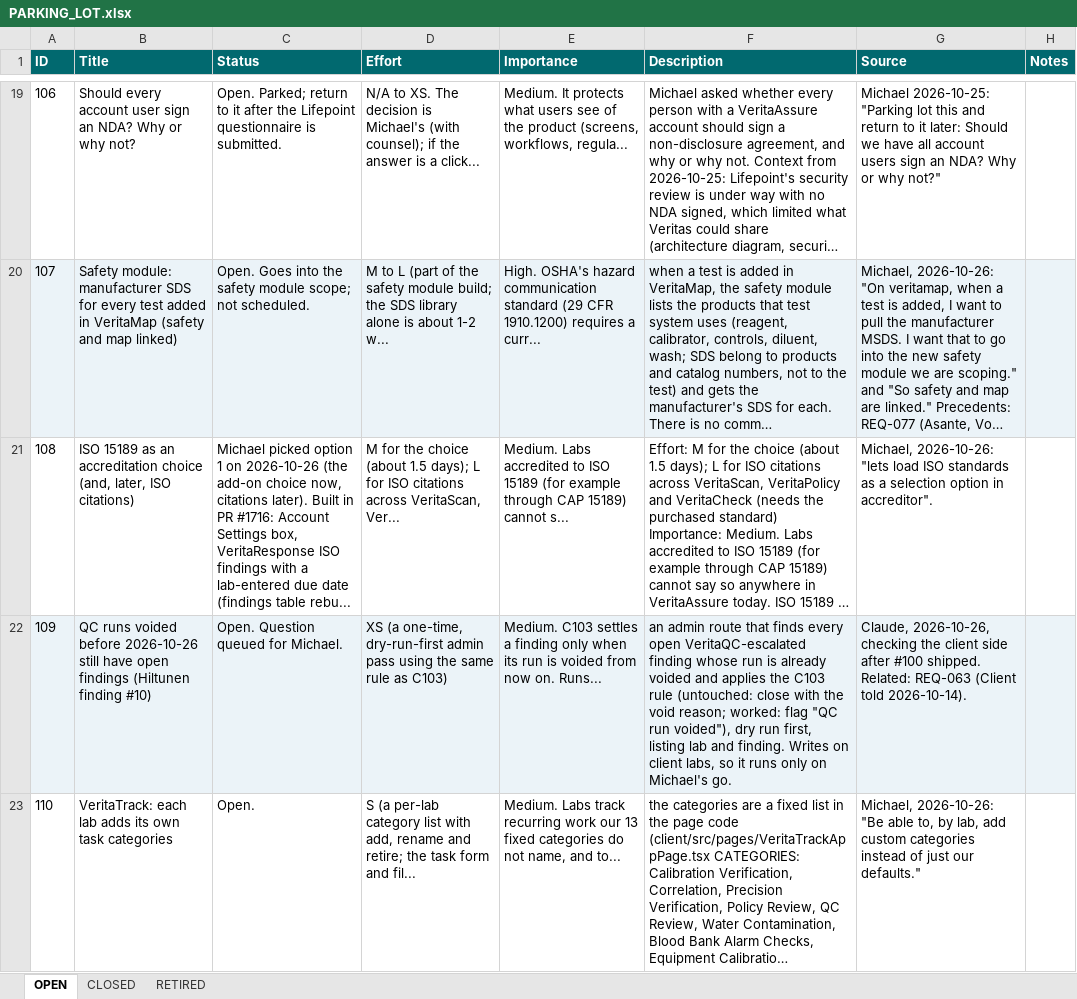
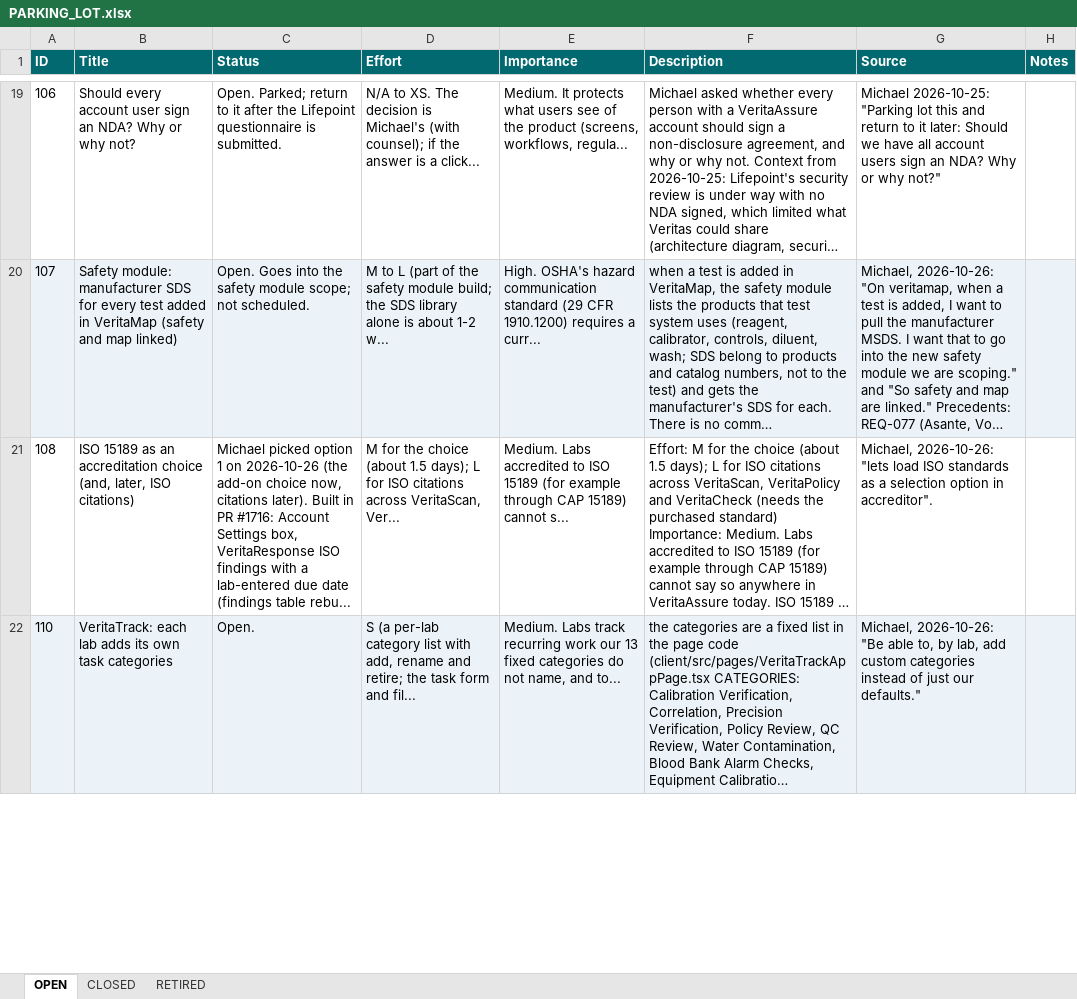
Before and after one commit to mav40121/veritas-lab-services, an Excel workbook: PARKING_LOT.xlsx, sheet OPEN, drawn as a sheet; only a part is shown, gaps mark what is left out; long unchanged cells end in …; values as stored, in another font and other column widths than the file's, no borders; removed rows and columns are numbered as before the commit, all else as after; the diff covers the shown part only; the diff names each change by its address in the sheet, - before the commit and + after, or states it on an @@ line.

```diff
--- a/PARKING_LOT.xlsx (sheet OPEN)
+++ b/PARKING_LOT.xlsx (sheet OPEN)
-row 22: 109 | QC runs voided before 2026-10-26 still have open findings (Hiltunen finding #10) | Open. Question queued for Michael. | XS (a one-time, dry-run-first admin pass using the same rule as C103) | Medium. C103 settles a finding only when its run is voided from now on. Runs... | an admin route that finds every open VeritaQC-escalated finding whose run is already voided and applies the C103 rule (untouched: close with the void reason; worked: flag "QC run voided"), dry run first, listing lab and finding. Writes on client labs, so it runs only on Michael's go. | Claude, 2026-10-26, checking the client side after #100 shipped. Related: REQ-063 (Client told 2026-10-14).
-A22:H22 fill: none
+A22:H22 fill: #EBF3F8
```
Also changed, not shown: 1 removed row and cell formats elsewhere in this sheet, sheet CLOSED, 1 other file.
